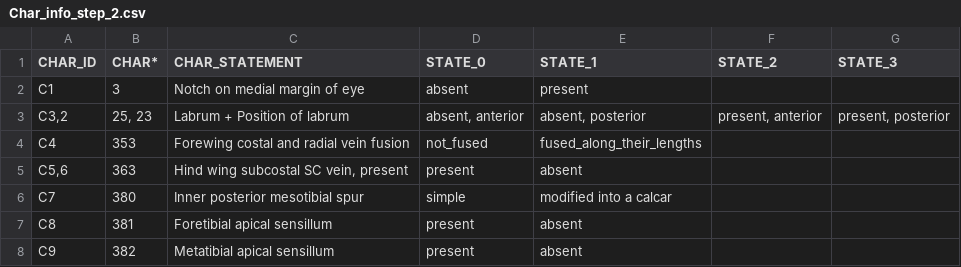
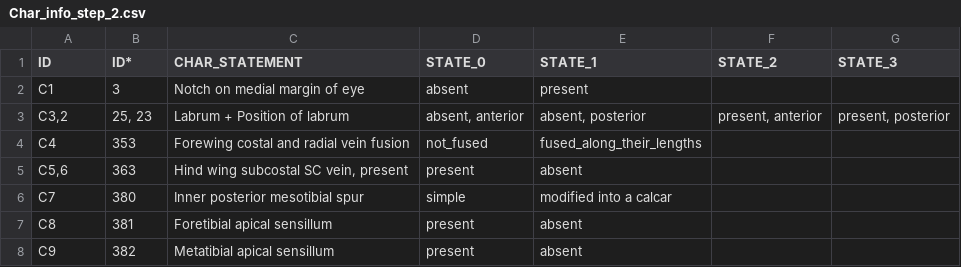
Before and after one commit to sergeitarasov/PARAMO, a CSV file: STEP_2/Char_info_step_2.csv, drawn as a sheet.

```diff
--- a/STEP_2/Char_info_step_2.csv
+++ b/STEP_2/Char_info_step_2.csv
@@ -1,2 +1,2 @@
-CHAR_ID,CHAR*,CHAR_STATEMENT,STATE_0,STATE_1,STATE_2,STATE_3
+ID,ID*,CHAR_STATEMENT,STATE_0,STATE_1,STATE_2,STATE_3
 C1,3,Notch on medial margin of eye,absent,present,,
```
Also changed, not shown: STEP_1/Char_info.csv, STEP_3/Char_annotation.csv, 34 other files.
